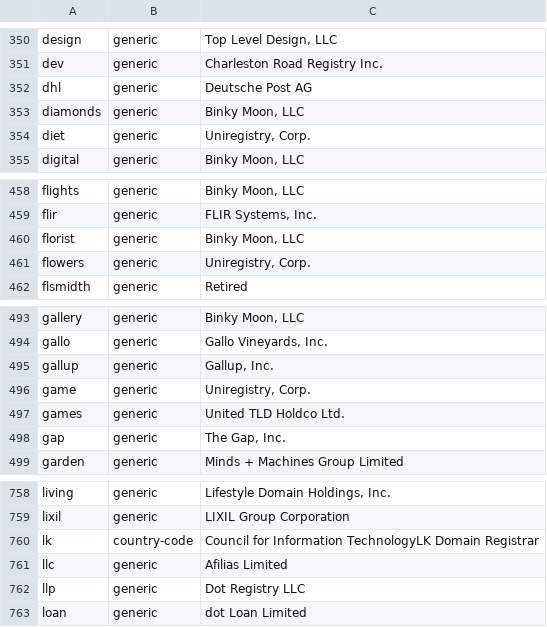
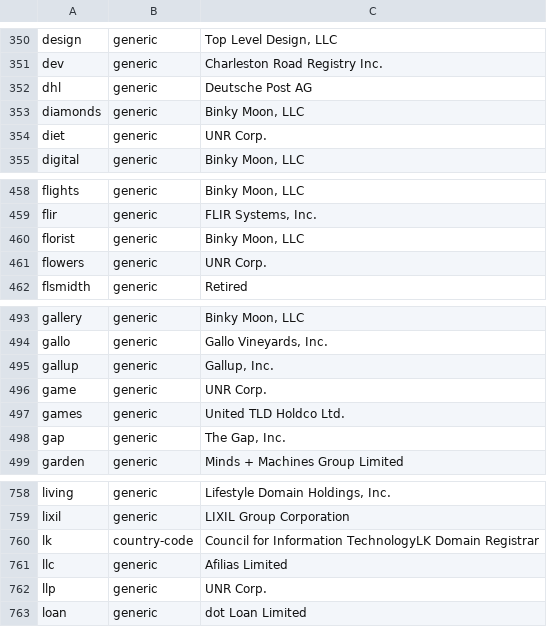
Before and after one commit to gh0stwizard/iana-tld-extractor, a CSV file: tld.csv, drawn as a sheet; only a part is shown, gaps mark what is left out; the diff covers the shown part only.

```diff
--- a/tld.csv
+++ b/tld.csv
@@ -353,3 +353,3 @@
 "diamonds","generic","Binky Moon, LLC"
-"diet","generic","Uniregistry, Corp."
+"diet","generic","UNR Corp."
 "digital","generic","Binky Moon, LLC"
@@ -460,3 +460,3 @@
 "florist","generic","Binky Moon, LLC"
-"flowers","generic","Uniregistry, Corp."
+"flowers","generic","UNR Corp."
 "flsmidth","generic","Retired"
@@ -495,3 +495,3 @@
 "gallup","generic","Gallup, Inc."
-"game","generic","Uniregistry, Corp."
+"game","generic","UNR Corp."
 "games","generic","United TLD Holdco Ltd."
@@ -761,3 +761,3 @@
 "llc","generic","Afilias Limited"
-"llp","generic","Dot Registry LLC"
+"llp","generic","UNR Corp."
 "loan","generic","dot Loan Limited"
```
Also changed, not shown: 7 edited cells elsewhere in this file, raw.csv.
